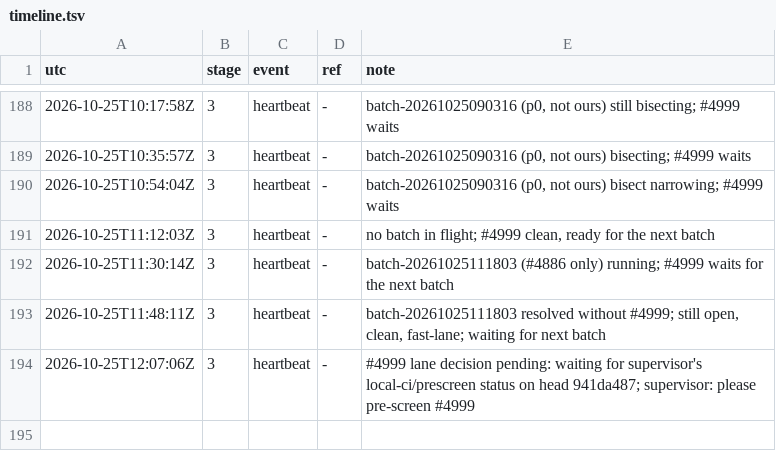
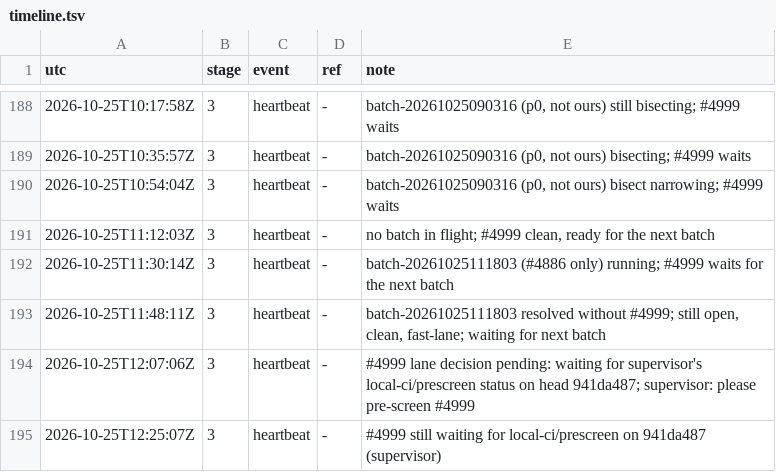
Before and after one commit to qbtrix/creative-apps, a TSV file: docs/leads/cli-bundle/timeline.tsv, drawn as a sheet; only a part is shown, gaps mark what is left out; the diff names each change by its address in the sheet, - before the commit and + after, or states it on an @@ line.

Commit message:
docs(leads): cli-bundle heartbeat

```diff
--- a/docs/leads/cli-bundle/timeline.tsv
+++ b/docs/leads/cli-bundle/timeline.tsv
+row 195: 2026-10-25T12:25:07Z | 3 | heartbeat | - | #4999 still waiting for local-ci/prescreen on 941da487 (supervisor)
```
Also changed, not shown: 1 other file.
